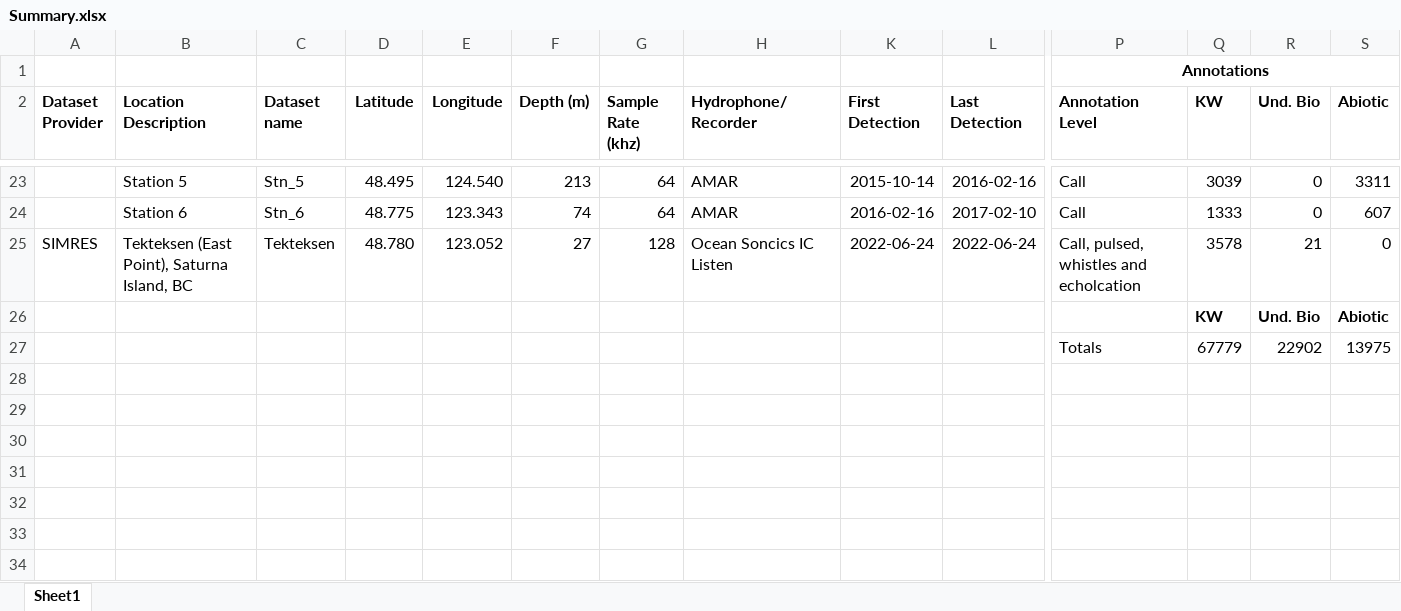
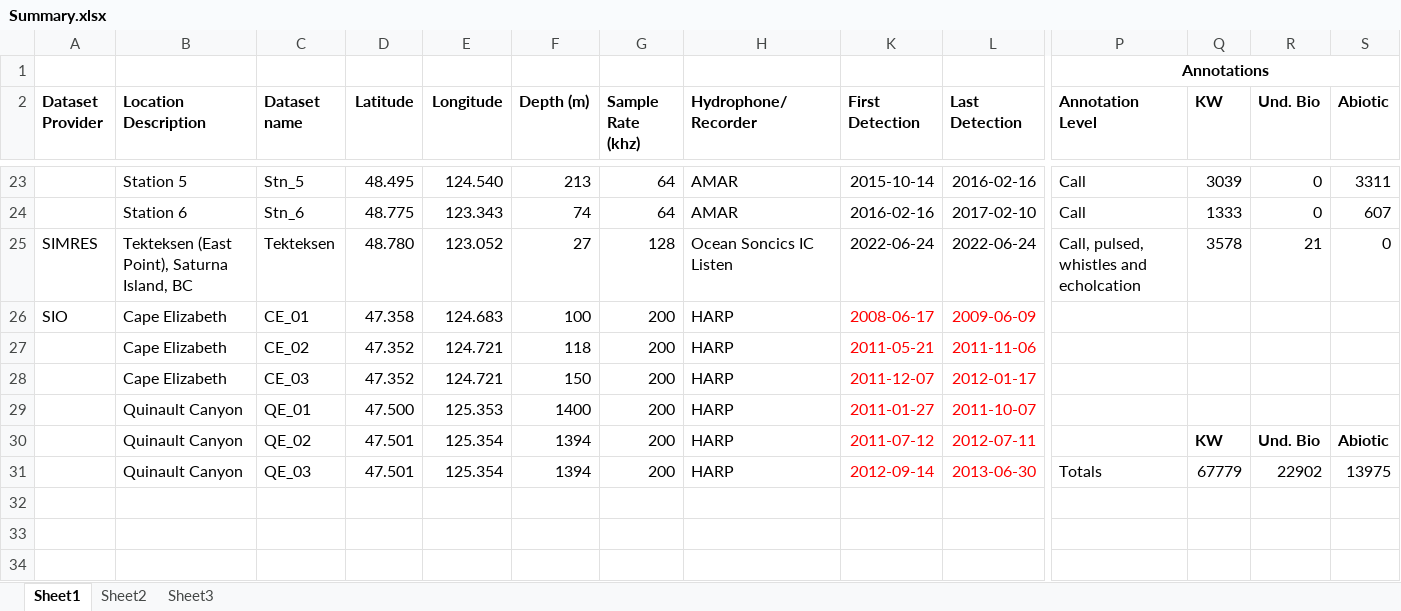
Before and after one commit to JPalmerK/DCLDE2026, an Excel workbook: Documentation/Summary.xlsx, sheet Sheet1, drawn as a sheet; only a part is shown, gaps mark what is left out; values as stored, in another font and other column widths than the file's, no borders; addresses are those after the commit; rows hold the shown columns only; the diff covers the shown part only; the diff names each change by its address in the sheet, - before the commit and + after, or states it on an @@ line.

```diff
--- a/Documentation/Summary.xlsx (sheet Sheet1)
+++ b/Documentation/Summary.xlsx (sheet Sheet1)
+sheet tab: Sheet2
+sheet tab: Sheet3
+row 26: SIO | Cape Elizabeth | CE_01 | 47.358 | 124.683 | 100 | 200 | HARP | 2008-06-17 | 2009-06-09
+row 27:  | Cape Elizabeth | CE_02 | 47.352 | 124.721 | 118 | 200 | HARP | 2011-05-21 | 2011-11-06
+row 28:  | Cape Elizabeth | CE_03 | 47.352 | 124.721 | 150 | 200 | HARP | 2011-12-07 | 2012-01-17
+row 29:  | Quinault Canyon | QE_01 | 47.500 | 125.353 | 1400 | 200 | HARP | 2011-01-27 | 2011-10-07
+row 30:  | Quinault Canyon | QE_02 | 47.501 | 125.354 | 1394 | 200 | HARP | 2011-07-12 | 2012-07-11 |  | KW | Und. Bio | Abiotic
+row 31:  | Quinault Canyon | QE_03 | 47.501 | 125.354 | 1394 | 200 | HARP | 2012-09-14 | 2013-06-30 | Totals | 67779 | 22902 | 13975
-row 32:  |  |  |  |  |  |  |  |  |  |  | KW | Und. Bio | Abiotic
+row 32: (empty)
-row 33:  |  |  |  |  |  |  |  |  |  | Totals | 67779 | 22902 | 13975
+row 33: (empty)
+row 34: (empty)
```
Also changed, not shown: 8 added rows and 3 edited cells elsewhere in this sheet, 2 other files.
